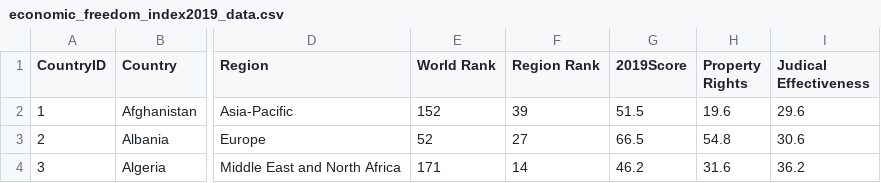
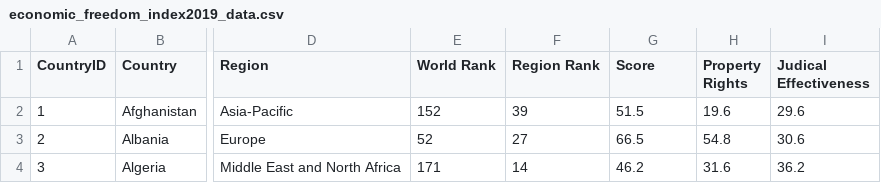
Before and after one commit to Zixi0407/3179_testrepo, a CSV file: economic_freedom_index2019_data.csv, drawn as a sheet; only a part is shown, gaps mark what is left out; the diff names each change by its address in the sheet, - before the commit and + after, or states it on an @@ line.

Commit message:
Update economic_freedom_index2019_data.csv

```diff
--- a/economic_freedom_index2019_data.csv
+++ b/economic_freedom_index2019_data.csv
-G1: 2019Score
+G1: Score
```
